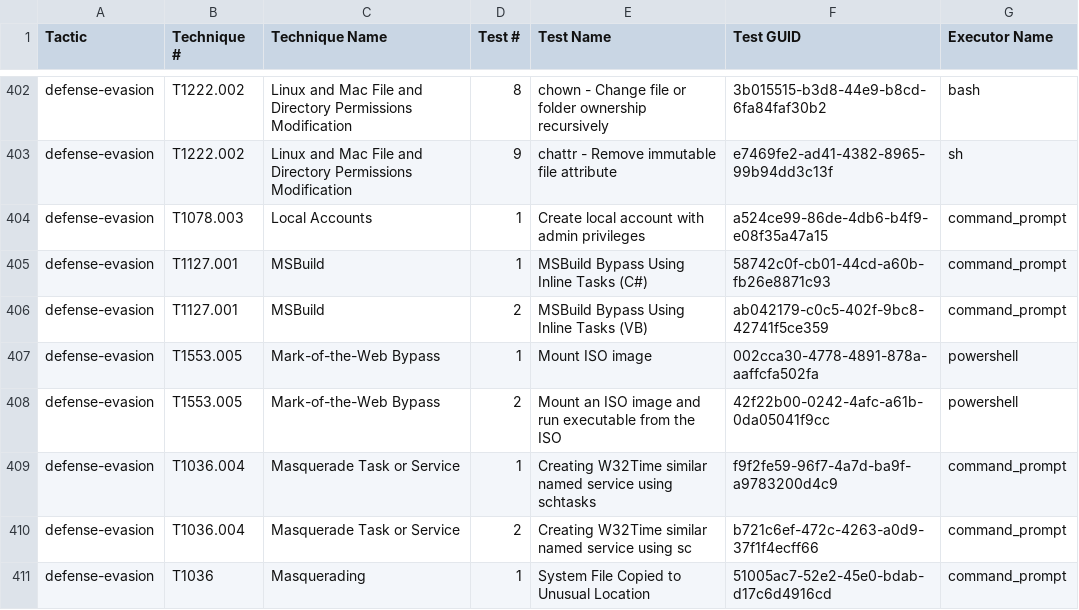
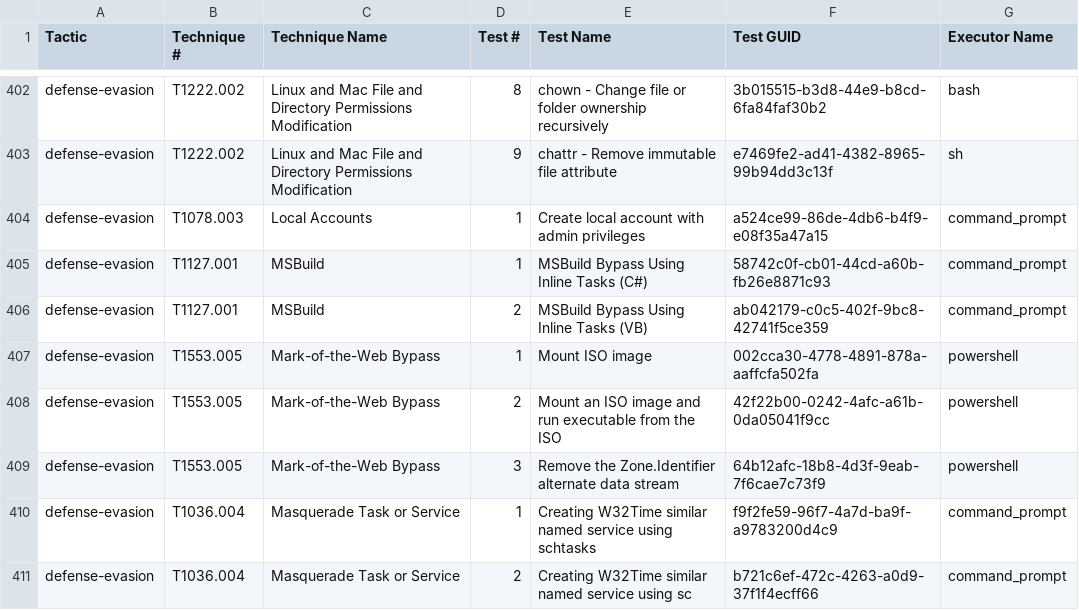
Before and after one commit to redcanaryco/atomic-red-team, a CSV file: atomics/Indexes/Indexes-CSV/index.csv, drawn as a sheet; only a part is shown, gaps mark what is left out; the shorter side is filled out with more unchanged rows; the diff names each change by its address in the sheet, - before the commit and + after, or states it on an @@ line.

Commit message:
Generate docs from job=generate_and_commit_guids_and_docs branch=master [skip ci]

```diff
--- a/atomics/Indexes/Indexes-CSV/index.csv
+++ b/atomics/Indexes/Indexes-CSV/index.csv
+row 409: defense-evasion | T1553.005 | Mark-of-the-Web Bypass | 3 | Remove the Zone.Identifier alternate data stream | 64b12afc-18b8-4d3f-9eab-7f6cae7c73f9 | powershell
```
Also changed, not shown: atomics/Indexes/Indexes-CSV/windows-index.csv, 4 other files.
